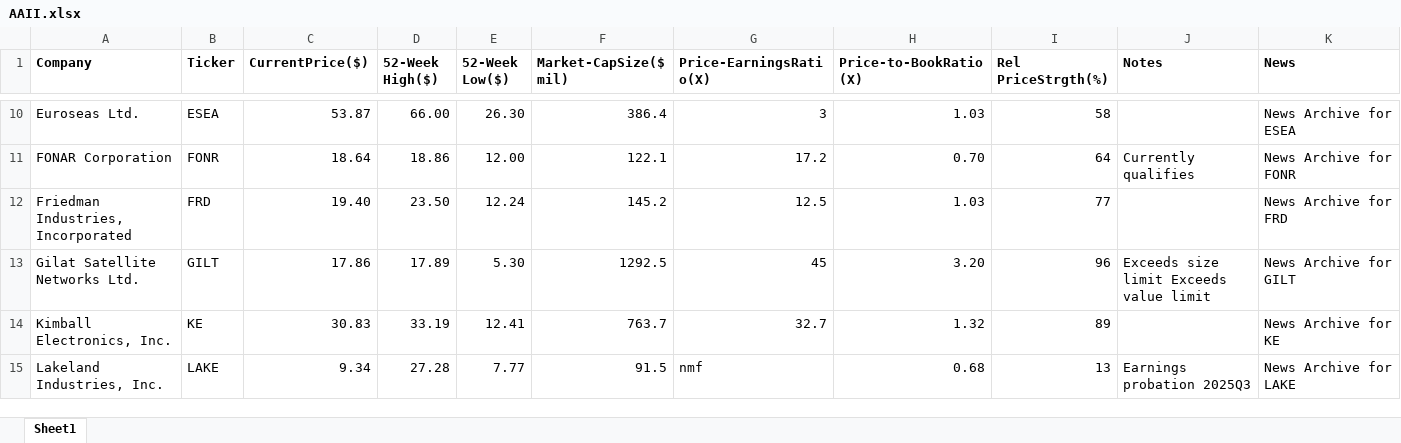
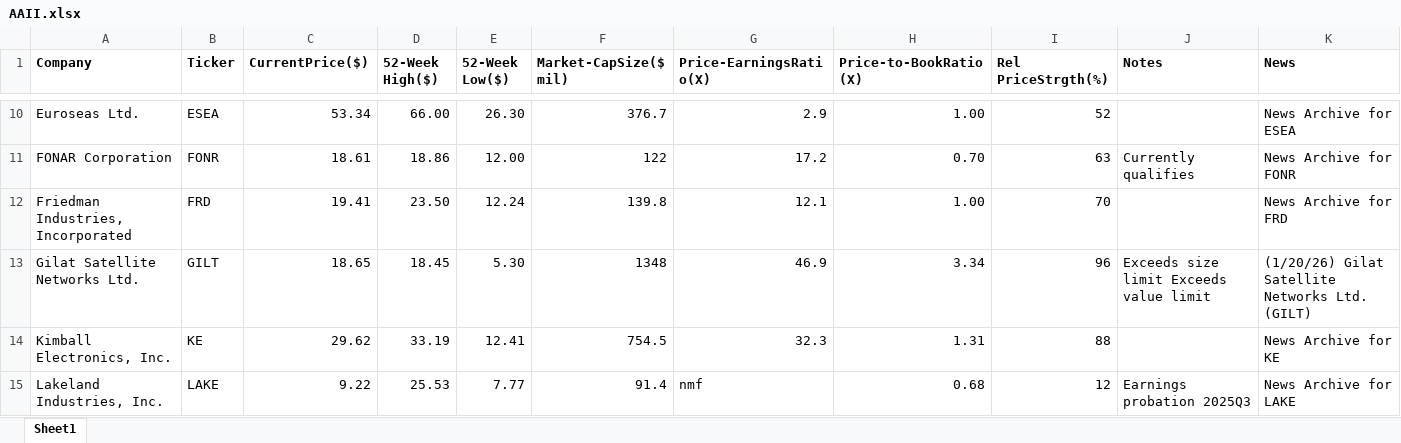
Before and after one commit to rickshilling/shadowPortfolio, an Excel workbook: AAII.xlsx, sheet Sheet1, drawn as a sheet; only a part is shown, gaps mark what is left out; values as stored, in another font and other column widths than the file's, no borders; charts and pictures not drawn; the diff covers the shown part only; the diff names each change by its address in the sheet, - before the commit and + after, or states it on an @@ line.

```diff
--- a/AAII.xlsx (sheet Sheet1)
+++ b/AAII.xlsx (sheet Sheet1)
-C10 (CurrentPrice($)): 53.87
+C10 (CurrentPrice($)): 53.34
-F10 (Market-CapSize($ mil)): 386.4
+F10 (Market-CapSize($ mil)): 376.7
-G10 (Price-EarningsRatio(X)): 3
+G10 (Price-EarningsRatio(X)): 2.9
-H10 (Price-to-BookRatio(X)): 1.03
+H10 (Price-to-BookRatio(X)): 1.00
-I10 (Rel PriceStrgth(%)): 58
+I10 (Rel PriceStrgth(%)): 52
-C11 (CurrentPrice($)): 18.64
+C11 (CurrentPrice($)): 18.61
-F11 (Market-CapSize($ mil)): 122.1
+F11 (Market-CapSize($ mil)): 122
-I11 (Rel PriceStrgth(%)): 64
+I11 (Rel PriceStrgth(%)): 63
-C12 (CurrentPrice($)): 19.40
+C12 (CurrentPrice($)): 19.41
-F12 (Market-CapSize($ mil)): 145.2
+F12 (Market-CapSize($ mil)): 139.8
-G12 (Price-EarningsRatio(X)): 12.5
+G12 (Price-EarningsRatio(X)): 12.1
-H12 (Price-to-BookRatio(X)): 1.03
+H12 (Price-to-BookRatio(X)): 1.00
-I12 (Rel PriceStrgth(%)): 77
+I12 (Rel PriceStrgth(%)): 70
-C13 (CurrentPrice($)): 17.86
+C13 (CurrentPrice($)): 18.65
-D13 (52-Week High($)): 17.89
+D13 (52-Week High($)): 18.45
-F13 (Market-CapSize($ mil)): 1292.5
+F13 (Market-CapSize($ mil)): 1348
-G13 (Price-EarningsRatio(X)): 45
+G13 (Price-EarningsRatio(X)): 46.9
-H13 (Price-to-BookRatio(X)): 3.20
+H13 (Price-to-BookRatio(X)): 3.34
-K13 (News): News Archive for GILT
+K13 (News): (1/20/26) Gilat Satellite Networks Ltd. (GILT)
-C14 (CurrentPrice($)): 30.83
+C14 (CurrentPrice($)): 29.62
-F14 (Market-CapSize($ mil)): 763.7
+F14 (Market-CapSize($ mil)): 754.5
-G14 (Price-EarningsRatio(X)): 32.7
+G14 (Price-EarningsRatio(X)): 32.3
-H14 (Price-to-BookRatio(X)): 1.32
+H14 (Price-to-BookRatio(X)): 1.31
-I14 (Rel PriceStrgth(%)): 89
+I14 (Rel PriceStrgth(%)): 88
-C15 (CurrentPrice($)): 9.34
+C15 (CurrentPrice($)): 9.22
-D15 (52-Week High($)): 27.28
+D15 (52-Week High($)): 25.53
-F15 (Market-CapSize($ mil)): 91.5
+F15 (Market-CapSize($ mil)): 91.4
-I15 (Rel PriceStrgth(%)): 13
+I15 (Rel PriceStrgth(%)): 12
```
Also changed, not shown: 104 edited cells elsewhere in this sheet, TransactionHistory.xlsx.
